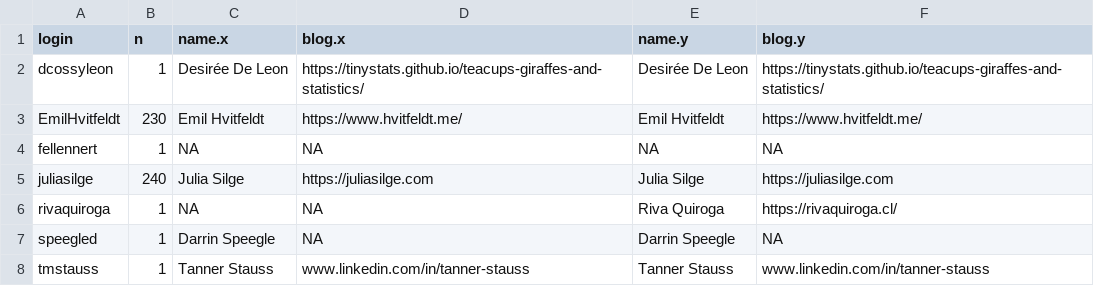
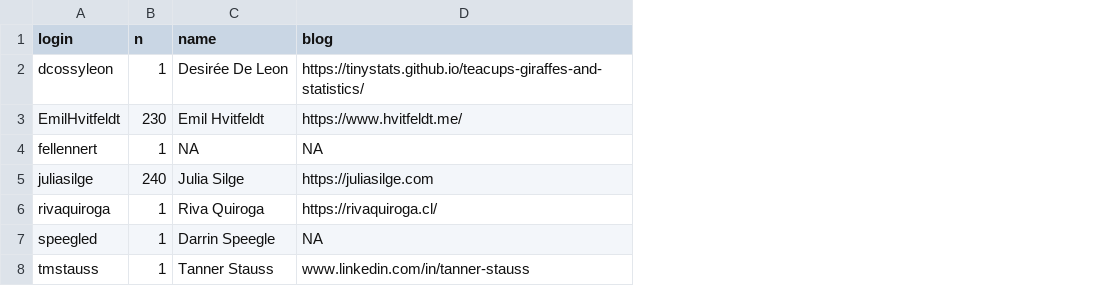
Before and after one commit to EmilHvitfeldt/smltar, a CSV file: contributors.csv, drawn as a sheet; removed rows and columns are numbered as before the commit, all else as after; the diff names each change by its address in the sheet, - before the commit and + after, or states it on an @@ line.

Commit message:
Fix contributors CSV

```diff
--- a/contributors.csv
+++ b/contributors.csv
-column C (name.x), rows 2-8: Desirée De Leon | Emil Hvitfeldt | NA | Julia Silge | NA | Darrin Speegle | Tanner Stauss
-column D (blog.x), rows 2-8: https://tinystats.github.io/teacups-giraffes-and-statistics/ | https://www.hvitfeldt.me/ | NA | https://juliasilge.com | NA | NA | www.linkedin.com/in/tanner-stauss
-C1: name.y
+C1: name
-D1: blog.y
+D1: blog
```
